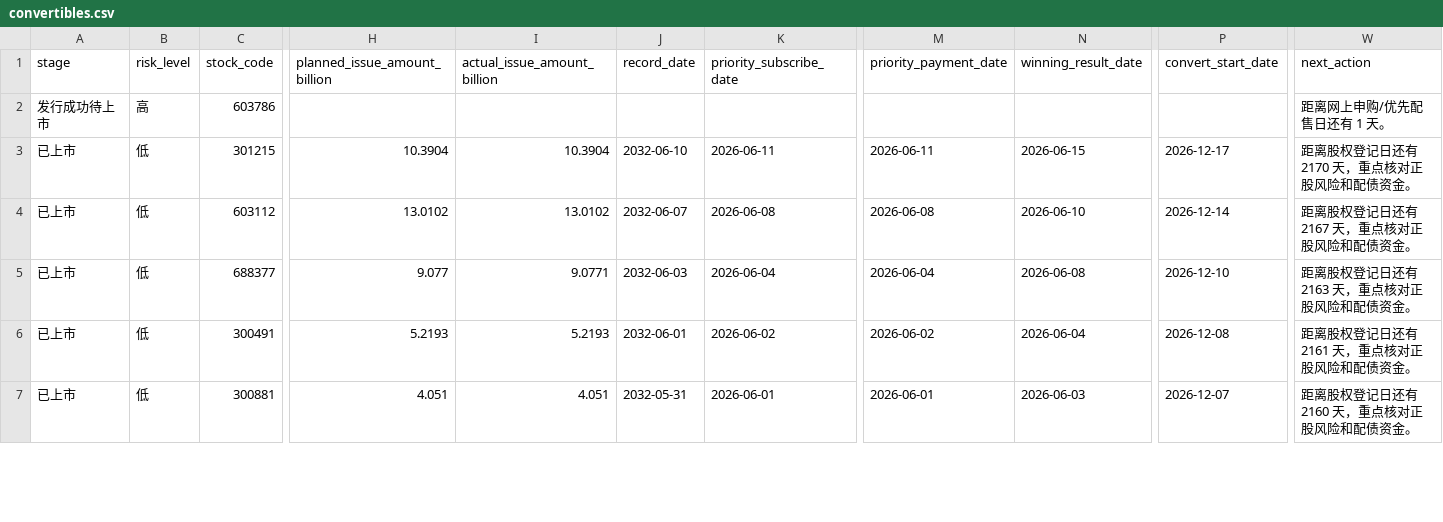
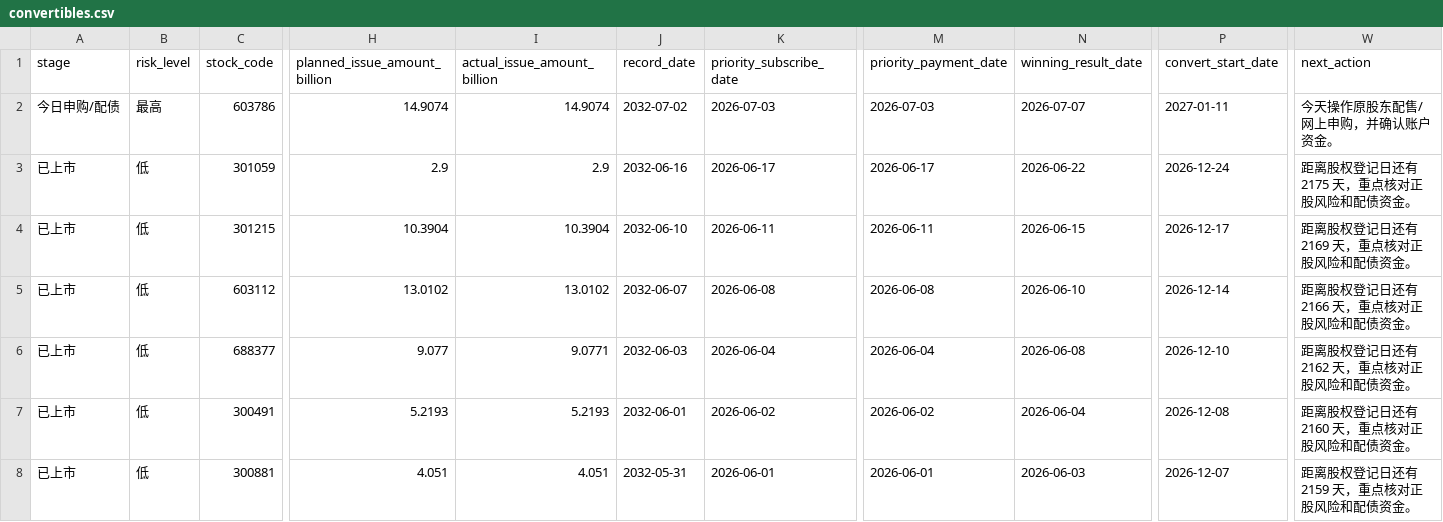
Before and after one commit to Flying-Cabbage/kzzsg, a CSV file: docs/data/convertibles.csv, drawn as a sheet; only a part is shown, gaps mark what is left out; addresses are those after the commit; rows hold the shown columns only; the diff covers the shown part only; the diff names each change by its address in the sheet, - before the commit and + after, or states it on an @@ line.

```diff
--- a/docs/data/convertibles.csv
+++ b/docs/data/convertibles.csv
-A2 (stage): 发行成功待上市
+A2 (stage): 今日申购/配债
-B2 (risk_level): 高
+B2 (risk_level): 最高
-H2 (planned_issue_amount_billion): (empty)
+H2 (planned_issue_amount_billion): 14.9074
-I2 (actual_issue_amount_billion): (empty)
+I2 (actual_issue_amount_billion): 14.9074
-J2 (record_date): (empty)
+J2 (record_date): 2032-07-02
-K2 (priority_subscribe_date): (empty)
+K2 (priority_subscribe_date): 2026-07-03
-M2 (priority_payment_date): (empty)
+M2 (priority_payment_date): 2026-07-03
-N2 (winning_result_date): (empty)
+N2 (winning_result_date): 2026-07-07
-P2 (convert_start_date): (empty)
+P2 (convert_start_date): 2027-01-11
-W2 (next_action): 距离网上申购/优先配售日还有 1 天。
+W2 (next_action): 今天操作原股东配售/网上申购，并确认账户资金。
+row 3: 已上市 | 低 | 301059 | 2.9 | 2.9 | 2032-06-16 | 2026-06-17 | 2026-06-17 | 2026-06-22 | 2026-12-24 | 距离股权登记日还有 2175 天，重点核对正股风险和配债资金。
-W4 (next_action): 距离股权登记日还有 2170 天，重点核对正股风险和配债资金。
+W4 (next_action): 距离股权登记日还有 2169 天，重点核对正股风险和配债资金。
-W5 (next_action): 距离股权登记日还有 2167 天，重点核对正股风险和配债资金。
+W5 (next_action): 距离股权登记日还有 2166 天，重点核对正股风险和配债资金。
-W6 (next_action): 距离股权登记日还有 2163 天，重点核对正股风险和配债资金。
+W6 (next_action): 距离股权登记日还有 2162 天，重点核对正股风险和配债资金。
-W7 (next_action): 距离股权登记日还有 2161 天，重点核对正股风险和配债资金。
+W7 (next_action): 距离股权登记日还有 2160 天，重点核对正股风险和配债资金。
-W8 (next_action): 距离股权登记日还有 2160 天，重点核对正股风险和配债资金。
+W8 (next_action): 距离股权登记日还有 2159 天，重点核对正股风险和配债资金。
```
Also changed, not shown: 1 removed row and 141 edited cells elsewhere in this file, 3 other files.
